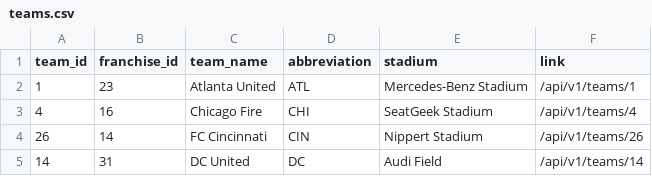
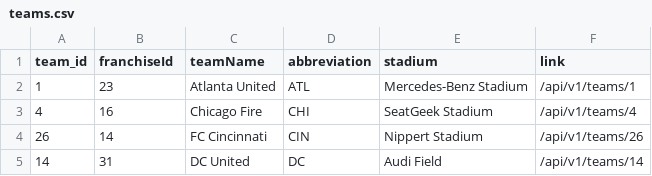
Before and after one commit to turingschool-examples/futbol, a CSV file: data/teams.csv, drawn as a sheet; only a part is shown.

Commit message:
Fix CSV names and related pulls

```diff
--- a/data/teams.csv
+++ b/data/teams.csv
@@ -1,2 +1,2 @@
-team_id,franchise_id,team_name,abbreviation,stadium,link
+team_id,franchiseId,teamName,abbreviation,stadium,link
 1,23,Atlanta United,ATL,Mercedes-Benz Stadium,/api/v1/teams/1
```
Also changed, not shown: 3 other files.
